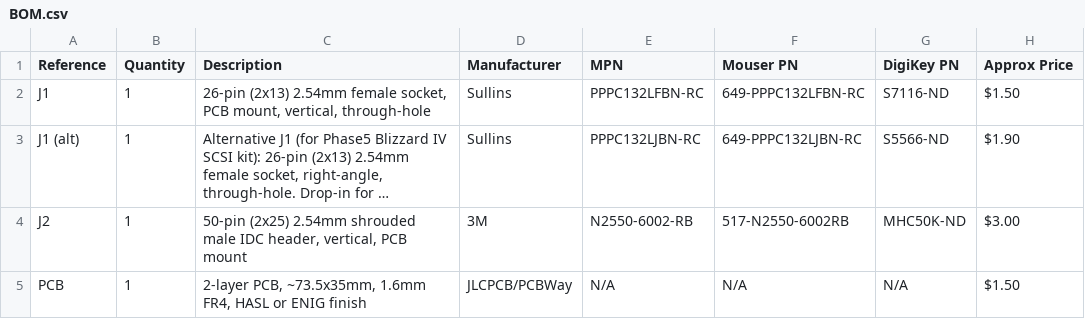
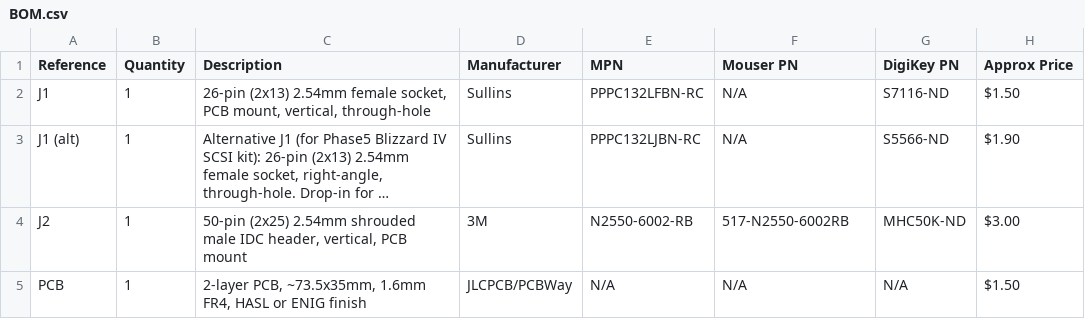
Before and after one commit to arnljot/dataflyer2650, a CSV file: BOM.csv, drawn as a sheet; long unchanged cells end in …; the diff names each change by its address in the sheet, - before the commit and + after, or states it on an @@ line.

Commit message:
BOM: remove Mouser PN for both J1 variants (not stocked at Mouser)
Sullins PPPC132LFBN-RC and PPPC132LJBN-RC are not available at Mouser
(verified via search). DigiKey is the primary distributor for both.
The previous "649-" prefix was an incorrect guess on my part — that
prefix is for Greenlee, not Sullins.

(c) 2026 Arnljot Arntsen

```diff
--- a/BOM.csv
+++ b/BOM.csv
-F2 (Mouser PN): 649-PPPC132LFBN-RC
+F2 (Mouser PN): N/A
-F3 (Mouser PN): 649-PPPC132LJBN-RC
+F3 (Mouser PN): N/A
```
